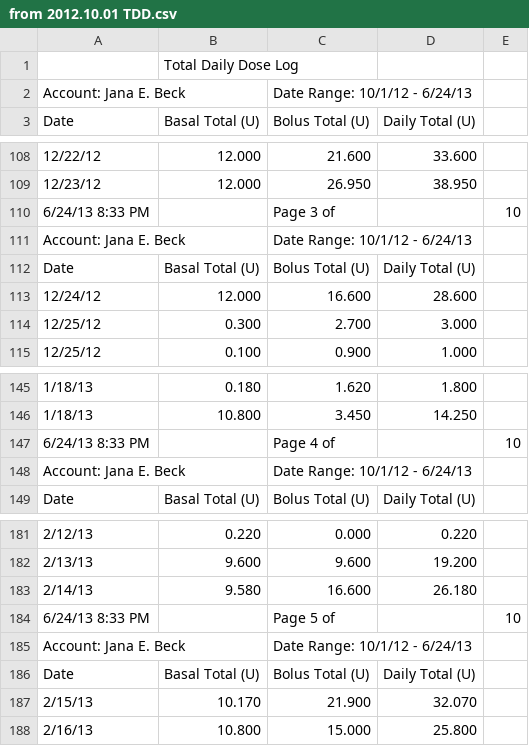
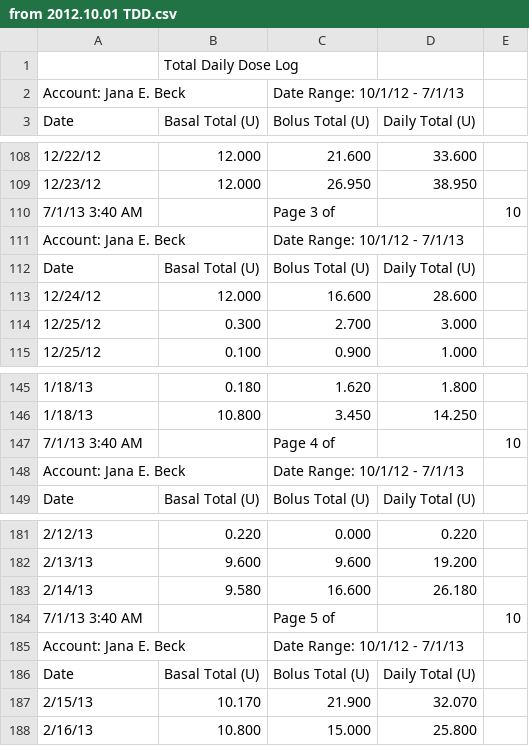
Before and after one commit to dmblue12/iPancreas-archive, a CSV file: public/from 2012.10.01 TDD.csv, drawn as a sheet; only a part is shown, gaps mark what is left out; the diff covers the shown part only; the diff names each change by its address in the sheet, - before the commit and + after, or states it on an @@ line.

```diff
--- a/public/from 2012.10.01 TDD.csv
+++ b/public/from 2012.10.01 TDD.csv
-C2 (Bolus Total (U)): Date Range: 10/1/12 - 6/24/13
+C2 (Bolus Total (U)): Date Range: 10/1/12 - 7/1/13
-A110 (Date): 6/24/13 8:33 PM
+A110 (Date): 7/1/13 3:40 AM
-C111 (Bolus Total (U)): Date Range: 10/1/12 - 6/24/13
+C111 (Bolus Total (U)): Date Range: 10/1/12 - 7/1/13
-A147 (Date): 6/24/13 8:33 PM
+A147 (Date): 7/1/13 3:40 AM
-C148 (Bolus Total (U)): Date Range: 10/1/12 - 6/24/13
+C148 (Bolus Total (U)): Date Range: 10/1/12 - 7/1/13
-A184 (Date): 6/24/13 8:33 PM
+A184 (Date): 7/1/13 3:40 AM
-C185 (Bolus Total (U)): Date Range: 10/1/12 - 6/24/13
+C185 (Bolus Total (U)): Date Range: 10/1/12 - 7/1/13
```
Also changed, not shown: 15 added rows, 6 removed rows, 3 moved rows and 7 edited cells elsewhere in this file, public/from 2012.10.01 BG.csv, 1 other file.
